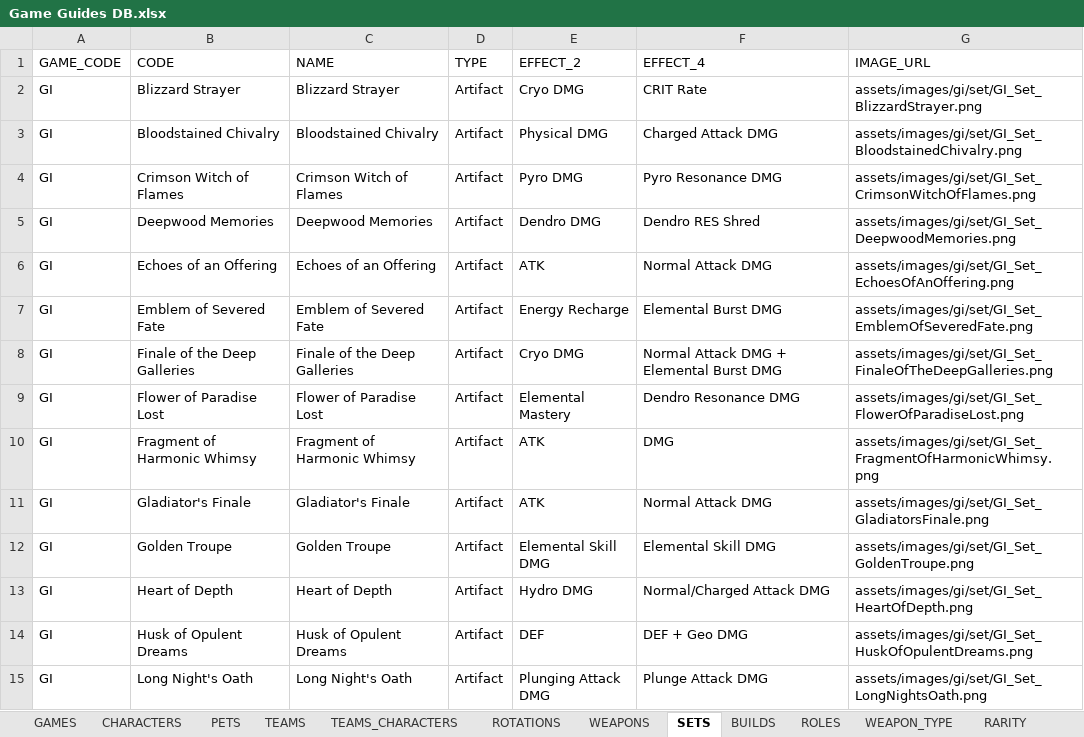
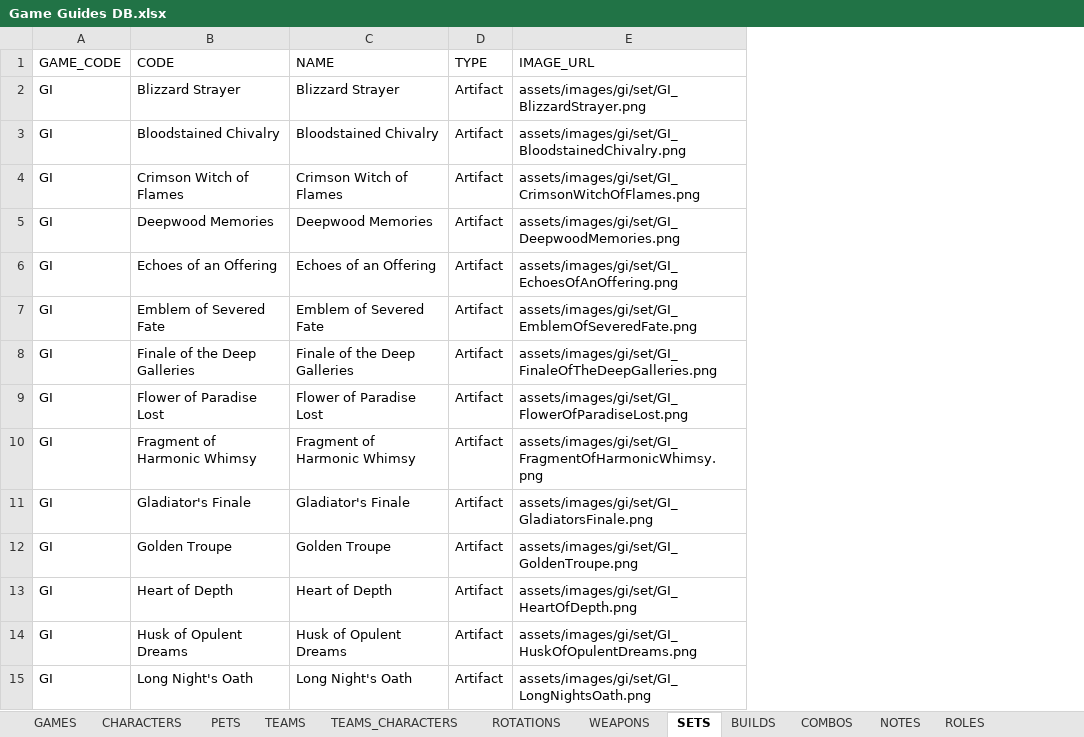
Before and after one commit to Muath-AlBassam/game-guides, an Excel workbook: assets/Game Guides DB.xlsx, sheet SETS, drawn as a sheet; only a part is shown; values as stored, in another font and other column widths than the file's, no borders; charts and pictures and table styles not drawn; removed rows and columns are numbered as before the commit, all else as after; the diff covers the shown part only; the diff names each change by its address in the sheet, - before the commit and + after, or states it on an @@ line.

```diff
--- a/assets/Game Guides DB.xlsx (sheet SETS)
+++ b/assets/Game Guides DB.xlsx (sheet SETS)
-column E (EFFECT_2), rows 2-15: Cryo DMG | Physical DMG | Pyro DMG | Dendro DMG | ATK | Energy Recharge | Cryo DMG | Elemental Mastery | ATK | ATK | Elemental Skill DMG | Hydro DMG | DEF | Plunging Attack DMG
-column F (EFFECT_4), rows 2-15: CRIT Rate | Charged Attack DMG | Pyro Resonance DMG | Dendro RES Shred | Normal Attack DMG | Elemental Burst DMG | Normal Attack DMG + Elemental Burst DMG | Dendro Resonance DMG | DMG | Normal Attack DMG | Elemental Skill DMG | Normal/Charged Attack DMG | DEF + Geo DMG | Plunge Attack DMG
-E2 (IMAGE_URL): assets/images/gi/set/GI_Set_BlizzardStrayer.png
+E2 (IMAGE_URL): assets/images/gi/set/GI_BlizzardStrayer.png
-E3 (IMAGE_URL): assets/images/gi/set/GI_Set_BloodstainedChivalry.png
+E3 (IMAGE_URL): assets/images/gi/set/GI_BloodstainedChivalry.png
-E4 (IMAGE_URL): assets/images/gi/set/GI_Set_CrimsonWitchOfFlames.png
+E4 (IMAGE_URL): assets/images/gi/set/GI_CrimsonWitchOfFlames.png
-E5 (IMAGE_URL): assets/images/gi/set/GI_Set_DeepwoodMemories.png
+E5 (IMAGE_URL): assets/images/gi/set/GI_DeepwoodMemories.png
-E6 (IMAGE_URL): assets/images/gi/set/GI_Set_EchoesOfAnOffering.png
+E6 (IMAGE_URL): assets/images/gi/set/GI_EchoesOfAnOffering.png
-E7 (IMAGE_URL): assets/images/gi/set/GI_Set_EmblemOfSeveredFate.png
+E7 (IMAGE_URL): assets/images/gi/set/GI_EmblemOfSeveredFate.png
-E8 (IMAGE_URL): assets/images/gi/set/GI_Set_FinaleOfTheDeepGalleries.png
+E8 (IMAGE_URL): assets/images/gi/set/GI_FinaleOfTheDeepGalleries.png
-E9 (IMAGE_URL): assets/images/gi/set/GI_Set_FlowerOfParadiseLost.png
+E9 (IMAGE_URL): assets/images/gi/set/GI_FlowerOfParadiseLost.png
-E10 (IMAGE_URL): assets/images/gi/set/GI_Set_FragmentOfHarmonicWhimsy.png
+E10 (IMAGE_URL): assets/images/gi/set/GI_FragmentOfHarmonicWhimsy.png
-E11 (IMAGE_URL): assets/images/gi/set/GI_Set_GladiatorsFinale.png
+E11 (IMAGE_URL): assets/images/gi/set/GI_GladiatorsFinale.png
-E12 (IMAGE_URL): assets/images/gi/set/GI_Set_GoldenTroupe.png
+E12 (IMAGE_URL): assets/images/gi/set/GI_GoldenTroupe.png
-E13 (IMAGE_URL): assets/images/gi/set/GI_Set_HeartOfDepth.png
+E13 (IMAGE_URL): assets/images/gi/set/GI_HeartOfDepth.png
-E14 (IMAGE_URL): assets/images/gi/set/GI_Set_HuskOfOpulentDreams.png
+E14 (IMAGE_URL): assets/images/gi/set/GI_HuskOfOpulentDreams.png
-E15 (IMAGE_URL): assets/images/gi/set/GI_Set_LongNightsOath.png
+E15 (IMAGE_URL): assets/images/gi/set/GI_LongNightsOath.png
```
Also changed, not shown: 71 edited cells elsewhere in this sheet, sheet WEAPONS, sheet TEAMS_CHARACTERS, sheet CHARACTERS, sheet ROTATIONS, sheet TEAMS, sheet BUILDS, other sheet tabs, hidden cells, 3 other files.
